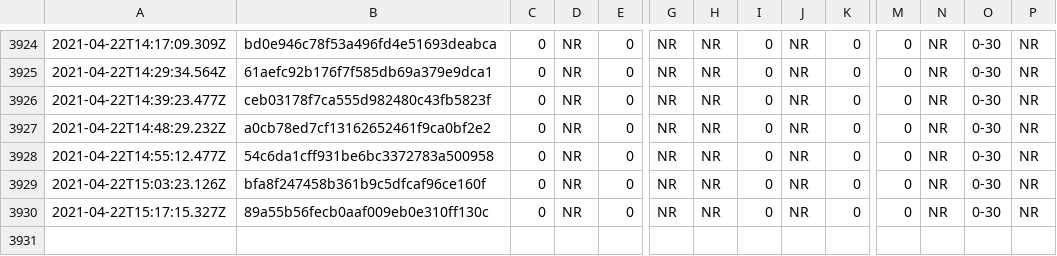
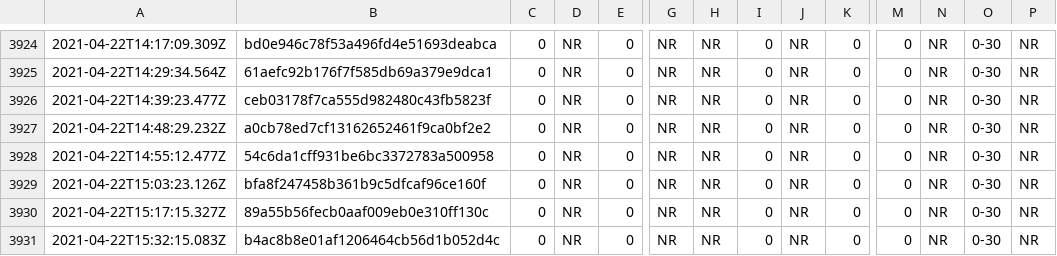
Before and after one commit to afischer/nyc-covid-wait-times, a CSV file: data/timeseries.csv, drawn as a sheet; only a part is shown, gaps mark what is left out; rows hold the shown columns only; the diff names each change by its address in the sheet, - before the commit and + after, or states it on an @@ line.

```diff
--- a/data/timeseries.csv
+++ b/data/timeseries.csv
+row 3931: 2021-04-22T15:32:15.083Z | b4ac8b8e01af1206464cb56d1b052d4c | 0 | NR | 0 | NR | NR | 0 | NR | 0 | 0 | NR | 0-30 | NR
```
Also changed, not shown: 2 other files.
